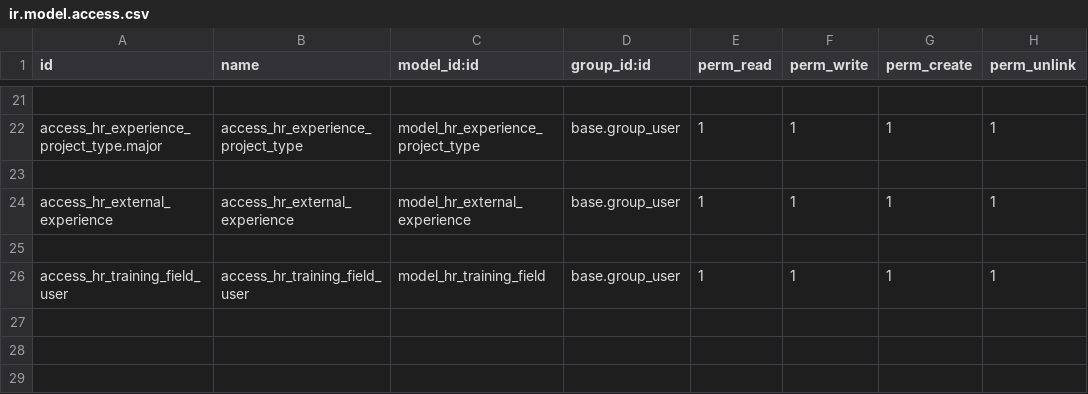
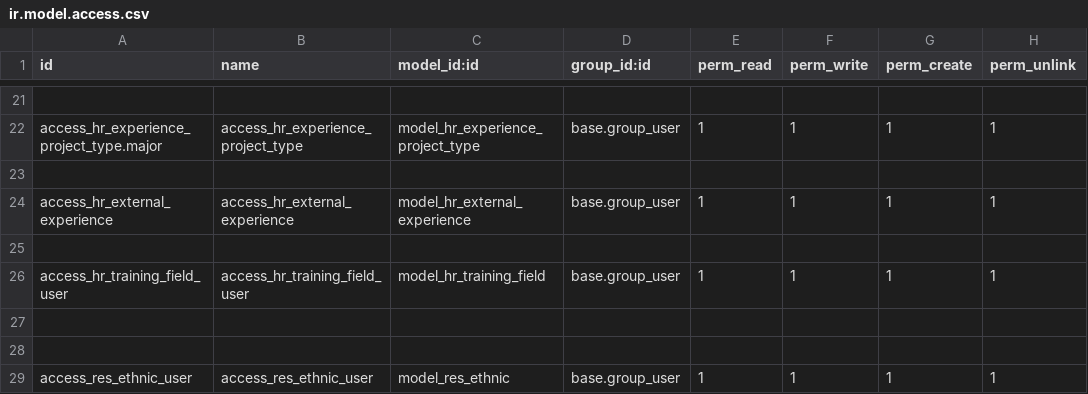
Before and after one commit to NguyenNgocHaiIT/odoo17_tedi, a CSV file: addons_tedi/hr_tedi/security/ir.model.access.csv, drawn as a sheet; only a part is shown, gaps mark what is left out; the diff names each change by its address in the sheet, - before the commit and + after, or states it on an @@ line.

```diff
--- a/addons_tedi/hr_tedi/security/ir.model.access.csv
+++ b/addons_tedi/hr_tedi/security/ir.model.access.csv
+row 27: (empty)
+row 28: (empty)
+row 29: access_res_ethnic_user | access_res_ethnic_user | model_res_ethnic | base.group_user | 1 | 1 | 1 | 1
```
Also changed, not shown: 4 other files.
